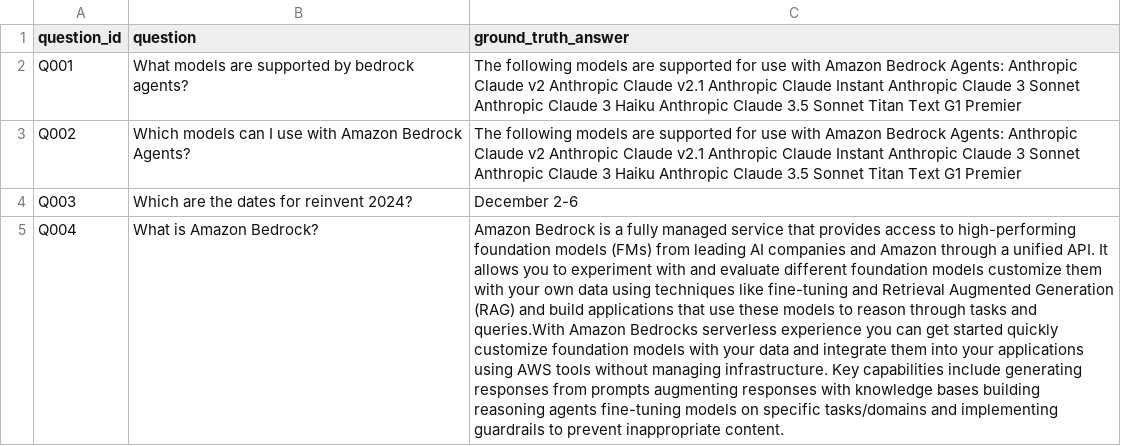
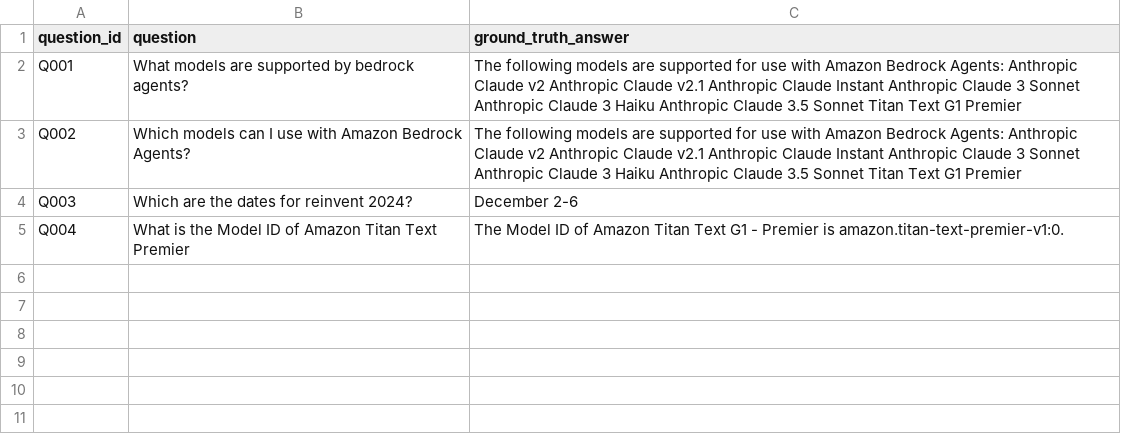
Before and after one commit to aws-samples/responsible_ai_reduce_hallucinations_for_genai_apps, a CSV file: reduce_llm_hallucinations_labs/lab2/reinvent2024-hallucinations-questions.csv, drawn as a sheet; the diff names each change by its address in the sheet, - before the commit and + after, or states it on an @@ line.

```diff
--- a/reduce_llm_hallucinations_labs/lab2/reinvent2024-hallucinations-questions.csv
+++ b/reduce_llm_hallucinations_labs/lab2/reinvent2024-hallucinations-questions.csv
-B5 (question): What is Amazon Bedrock?
+B5 (question): What is the Model ID of Amazon Titan Text Premier
-C5 (ground_truth_answer): Amazon Bedrock is a fully managed service that provides access to high-performing foundation models (FMs) from leading AI companies and Amazon through a unified API. It allows you to experiment with and evaluate different foundation models customize them with your own data using techniques like fine-tuning and Retrieval Augmented Generation (RAG) and build applications that use these models to reason through tasks and queries.With Amazon Bedrocks serverless experience you can get started quickly customize foundation models with your data and integrate them into your applications using AWS tools without managing infrastructure. Key capabilities include generating responses from prompts augmenting responses with knowledge bases building reasoning agents fine-tuning models on specific tasks/domains and implementing guardrails to prevent inappropriate content.
+C5 (ground_truth_answer): The Model ID of Amazon Titan Text G1 - Premier is amazon.titan-text-premier-v1:0.
```
Also changed, not shown: 5 other files.
